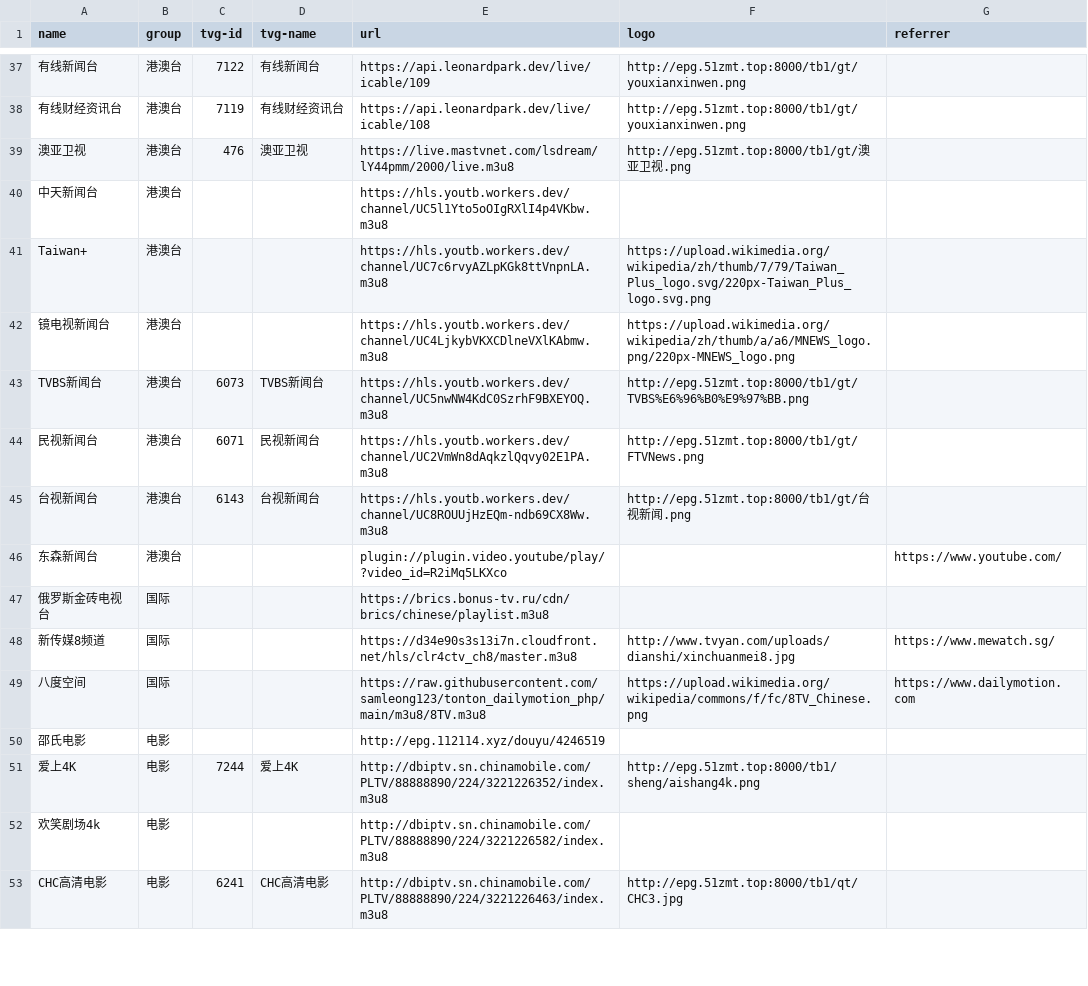
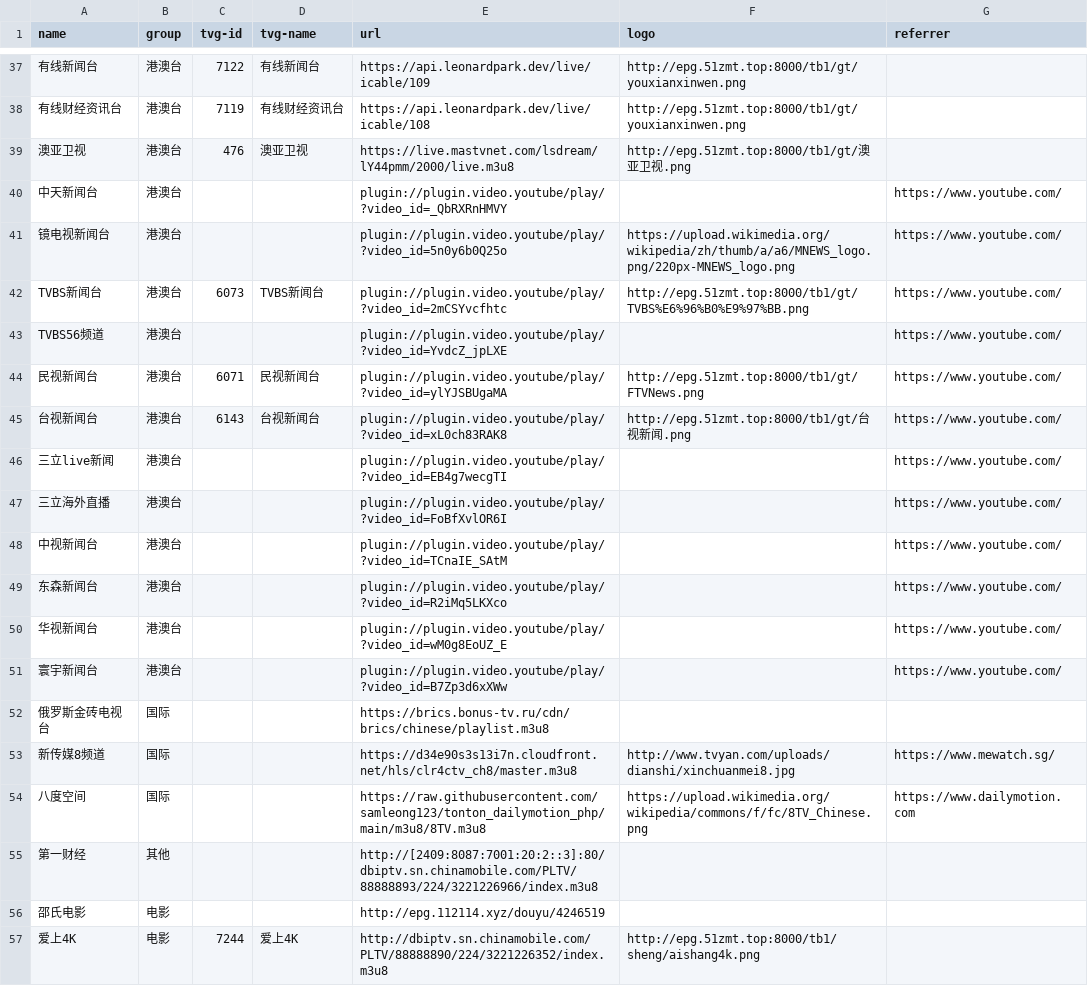
Before and after one commit to luoyuhao0x58/m3u8, a CSV file: resources/tv.csv, drawn as a sheet; only a part is shown, gaps mark what is left out; the shorter side is filled out with more unchanged rows.

Commit message:
fix: 修复链接。

```diff
--- a/resources/tv.csv
+++ b/resources/tv.csv
@@ -39,9 +39,14 @@
 "澳亚卫视","港澳台","476","澳亚卫视","https://live.mastvnet.com/lsdream/lY44pmm/2000/live.m3u8","http://epg.51zmt.top:8000/tb1/gt/澳亚卫视.png",""
-"中天新闻台","港澳台","","","https://hls.youtb.workers.dev/channel/UC5l1Yto5oOIgRXlI4p4VKbw.m3u8","",""
-"Taiwan+","港澳台","","","https://hls.youtb.workers.dev/channel/UC7c6rvyAZLpKGk8ttVnpnLA.m3u8","https://upload.wikimedia.org/wikipedia/zh/thumb/7/79/Taiwan_Plus_logo.svg/220px-Taiwan_Plus_logo.svg.png",""
-"镜电视新闻台","港澳台","","","https://hls.youtb.workers.dev/channel/UC4LjkybVKXCDlneVXlKAbmw.m3u8","https://upload.wikimedia.org/wikipedia/zh/thumb/a/a6/MNEWS_logo.png/220px-MNEWS_logo.png",""
-"TVBS新闻台","港澳台","6073","TVBS新闻台","https://hls.youtb.workers.dev/channel/UC5nwNW4KdC0SzrhF9BXEYOQ.m3u8","http://epg.51zmt.top:8000/tb1/gt/TVBS%E6%96%B0%E9%97%BB.png",""
-"民视新闻台","港澳台","6071","民视新闻台","https://hls.youtb.workers.dev/channel/UC2VmWn8dAqkzlQqvy02E1PA.m3u8","http://epg.51zmt.top:8000/tb1/gt/FTVNews.png",""
-"台视新闻台","港澳台","6143","台视新闻台","https://hls.youtb.workers.dev/channel/UC8ROUUjHzEQm-ndb69CX8Ww.m3u8","http://epg.51zmt.top:8000/tb1/gt/台视新闻.png",""
+"中天新闻台","港澳台","","","plugin://plugin.video.youtube/play/?video_id=_QbRXRnHMVY","","https://www.youtube.com/"
+"镜电视新闻台","港澳台","","","plugin://plugin.video.youtube/play/?video_id=5n0y6b0Q25o","https://upload.wikimedia.org/wikipedia/zh/thumb/a/a6/MNEWS_logo.png/220px-MNEWS_logo.png","https://www.youtube.com/"
+"TVBS新闻台","港澳台","6073","TVBS新闻台","plugin://plugin.video.youtube/play/?video_id=2mCSYvcfhtc","http://epg.51zmt.top:8000/tb1/gt/TVBS%E6%96%B0%E9%97%BB.png","https://www.youtube.com/"
+"TVBS56频道","港澳台","","","plugin://plugin.video.youtube/play/?video_id=YvdcZ_jpLXE","","https://www.youtube.com/"
+"民视新闻台","港澳台","6071","民视新闻台","plugin://plugin.video.youtube/play/?video_id=ylYJSBUgaMA","http://epg.51zmt.top:8000/tb1/gt/FTVNews.png","https://www.youtube.com/"
+"台视新闻台","港澳台","6143","台视新闻台","plugin://plugin.video.youtube/play/?video_id=xL0ch83RAK8","http://epg.51zmt.top:8000/tb1/gt/台视新闻.png","https://www.youtube.com/"
+"三立live新闻","港澳台","","","plugin://plugin.video.youtube/play/?video_id=EB4g7wecgTI","","https://www.youtube.com/"
+"三立海外直播","港澳台","","","plugin://plugin.video.youtube/play/?video_id=FoBfXvlOR6I","","https://www.youtube.com/"
+"中视新闻台","港澳台","","","plugin://plugin.video.youtube/play/?video_id=TCnaIE_SAtM","","https://www.youtube.com/"
 "东森新闻台","港澳台","","","plugin://plugin.video.youtube/play/?video_id=R2iMq5LKXco","","https://www.youtube.com/"
+"华视新闻台","港澳台","","","plugin://plugin.video.youtube/play/?video_id=wM0g8EoUZ_E","","https://www.youtube.com/"
+"寰宇新闻台","港澳台","","","plugin://plugin.video.youtube/play/?video_id=B7Zp3d6xXWw","","https://www.youtube.com/"
 "俄罗斯金砖电视台","国际","","","https://brics.bonus-tv.ru/cdn/brics/chinese/playlist.m3u8","",""
@@ -49,2 +54,3 @@
 "八度空间","国际","","","https://raw.githubusercontent.com/samleong123/tonton_dailymotion_php/main/m3u8/8TV.m3u8","https://upload.wikimedia.org/wikipedia/commons/f/fc/8TV_Chinese.png","https://www.dailymotion.com"
+"第一财经","其他","","","http://[2409:8087:7001:20:2::3]:80/dbiptv.sn.chinamobile.com/PLTV/88888893/224/3221226966/index.m3u8","",""
 "邵氏电影","电影","","","http://epg.112114.xyz/douyu/4246519","",""
```
